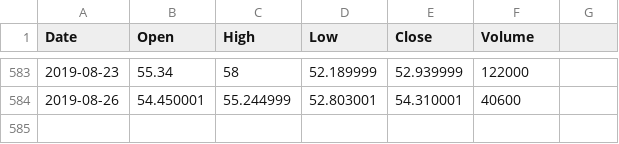
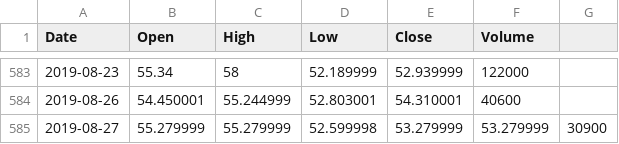
Before and after one commit to andychen152/stockDataset, a CSV file: DFEN.csv, drawn as a sheet; only a part is shown, gaps mark what is left out; the diff names each change by its address in the sheet, - before the commit and + after, or states it on an @@ line.

Commit message:
Update DFEN.csv

```diff
--- a/DFEN.csv
+++ b/DFEN.csv
+row 585: 2019-08-27 | 55.279999 | 55.279999 | 52.599998 | 53.279999 | 53.279999 | 30900
```
